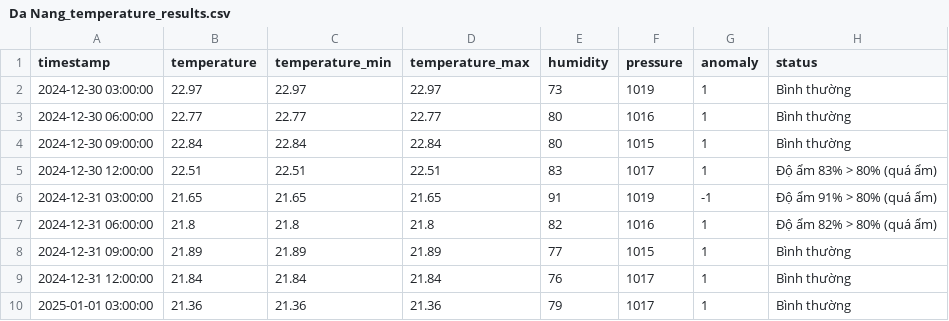
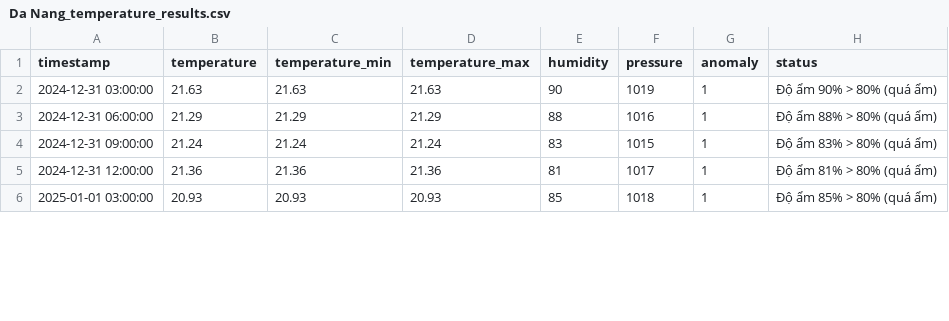
Before and after one commit to thynhacute/FSB_train_1, a CSV file: data/Da Nang_temperature_results.csv, drawn as a sheet; only a part is shown; the diff covers the shown part only.

```diff
--- a/data/Da Nang_temperature_results.csv
+++ b/data/Da Nang_temperature_results.csv
@@ -1,10 +1,6 @@
 timestamp,temperature,temperature_min,temperature_max,humidity,pressure,anomaly,status
-2024-12-30 03:00:00,22.97,22.97,22.97,73,1019,1,Bình thường
-2024-12-30 06:00:00,22.77,22.77,22.77,80,1016,1,Bình thường
-2024-12-30 09:00:00,22.84,22.84,22.84,80,1015,1,Bình thường
-2024-12-30 12:00:00,22.51,22.51,22.51,83,1017,1,Độ ẩm 83% > 80% (quá ẩm)
-2024-12-31 03:00:00,21.65,21.65,21.65,91,1019,-1,Độ ẩm 91% > 80% (quá ẩm)
-2024-12-31 06:00:00,21.8,21.8,21.8,82,1016,1,Độ ẩm 82% > 80% (quá ẩm)
-2024-12-31 09:00:00,21.89,21.89,21.89,77,1015,1,Bình thường
-2024-12-31 12:00:00,21.84,21.84,21.84,76,1017,1,Bình thường
-2025-01-01 03:00:00,21.36,21.36,21.36,79,1017,1,Bình thường
+2024-12-31 03:00:00,21.63,21.63,21.63,90,1019,1,Độ ẩm 90% > 80% (quá ẩm)
+2024-12-31 06:00:00,21.29,21.29,21.29,88,1016,1,Độ ẩm 88% > 80% (quá ẩm)
+2024-12-31 09:00:00,21.24,21.24,21.24,83,1015,1,Độ ẩm 83% > 80% (quá ẩm)
+2024-12-31 12:00:00,21.36,21.36,21.36,81,1017,1,Độ ẩm 81% > 80% (quá ẩm)
+2025-01-01 03:00:00,20.93,20.93,20.93,85,1018,1,Độ ẩm 85% > 80% (quá ẩm)
```
Also changed, not shown: 4 added rows and 60 edited cells elsewhere in this file, data/Da Nang_temperature.csv, 11 other files.
